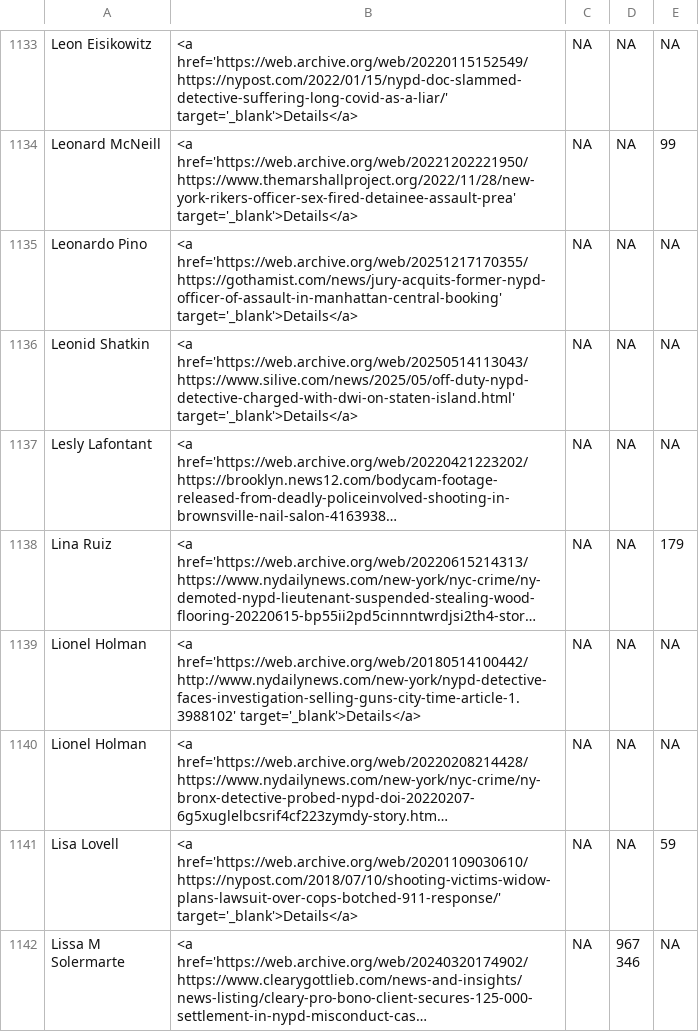
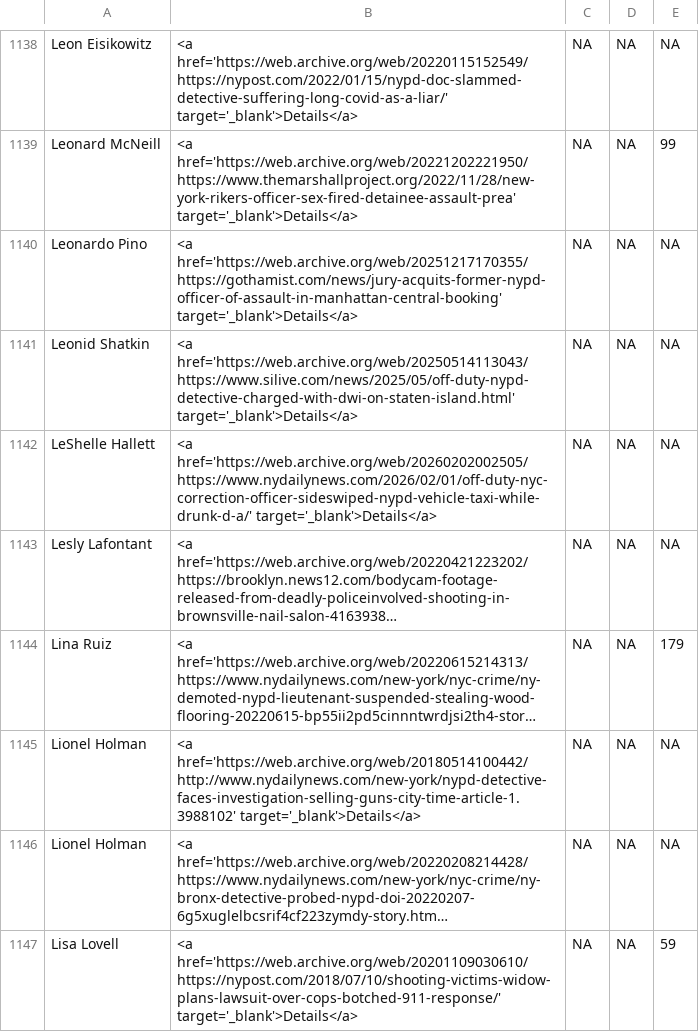
Before and after one commit to the-legal-aid-society/LELU, a TSV file: media/media.tsv, drawn as a sheet; only a part is shown, gaps mark what is left out; the shorter side is filled out with more unchanged rows; long unchanged cells end in …; the diff covers the shown part only; the diff names each change by its address in the sheet, - before the commit and + after, or states it on an @@ line.

```diff
--- a/media/media.tsv
+++ b/media/media.tsv
+row 1142: LeShelle Hallett | <a href='https://web.archive.org/web/20260202002505/https://www.nydailynews.com/2026/02/01/off-duty-nyc-correction-officer-sideswiped-nypd-vehicle-taxi-while-drunk-d-a/' target='_blank'>Details</a> | NA | NA | NA
```
Also changed, not shown: 12 added rows elsewhere in this file, 6 other files.
